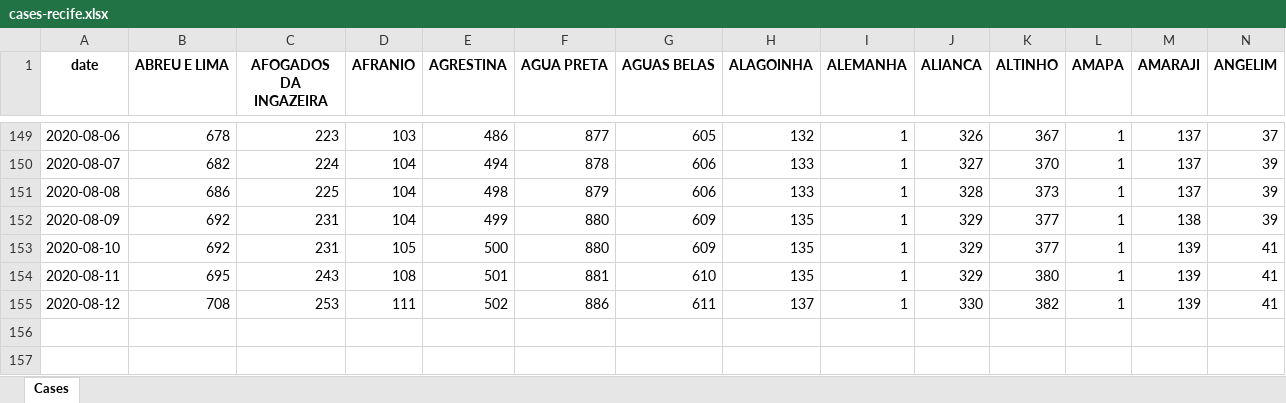
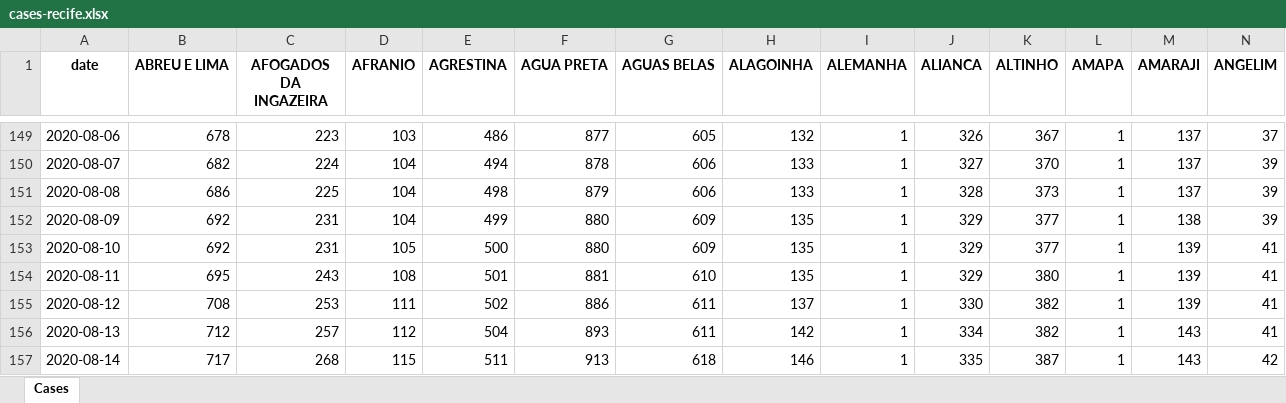
Before and after one commit to allissondantas/BIOCOMSC-COVID19-MAT2PY, an Excel workbook: data/cases-recife.xlsx, sheet Cases, drawn as a sheet; only a part is shown, gaps mark what is left out; values as stored, in another font and other column widths than the file's, no borders; rows hold the shown columns only; the diff names each change by its address in the sheet, - before the commit and + after, or states it on an @@ line.

```diff
--- a/data/cases-recife.xlsx (sheet Cases)
+++ b/data/cases-recife.xlsx (sheet Cases)
+row 156: 2020-08-13 | 712 | 257 | 112 | 504 | 893 | 611 | 142 | 1 | 334 | 382 | 1 | 143 | 41
+row 157: 2020-08-14 | 717 | 268 | 115 | 511 | 913 | 618 | 146 | 1 | 335 | 387 | 1 | 143 | 42
```
Also changed, not shown: data/Data_Brasil.xlsx, 56 other files.
